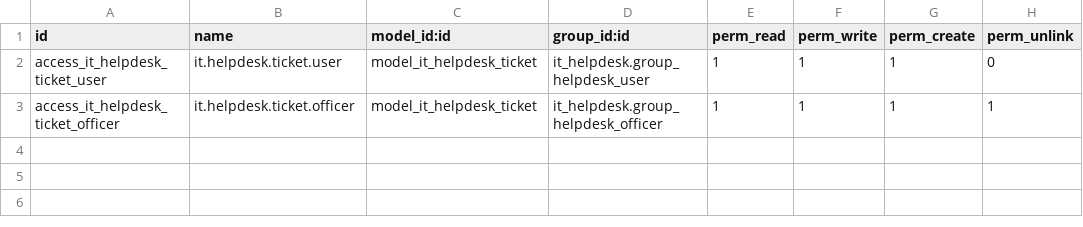
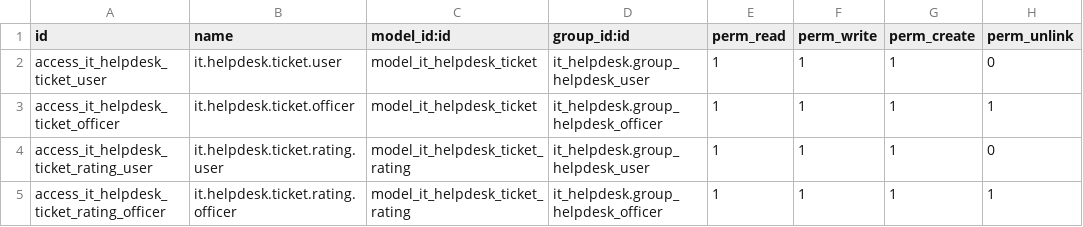
Before and after one commit to seokhyeon09/IT_Company_Board, a CSV file: addons/it_helpdesk/security/ir.model.access.csv, drawn as a sheet; the diff names each change by its address in the sheet, - before the commit and + after, or states it on an @@ line.

Commit message:
feat(rating): 재문의/재오픈 시 N:1 고객 만족도 평가 이력 누적 시스템 구축
- 신규 모델 it.helpdesk.ticket.rating 추가 및 One2many(rating_ids) 연결
- 재문의/재오픈 발생 시 이전 차수 평가 보존 및 다음 차수(current_round) 평가 신규 등록 폼 동적 활성화
- 종결된 티켓에서도 사원이 추가 문제 발생 시 action_restart_ticket(재문의) 가능하도록 권한 및 상태 전이 확장
- 상세 화면 고객 만족도 평가 탭에 차수별 누적 평가 이력 테이블(Line) 표시
- test_06_reopen_accumulates_rating_history 자동화 단위 테스트 추가 및 14종 테스트 100% PASS 확인

```diff
--- a/addons/it_helpdesk/security/ir.model.access.csv
+++ b/addons/it_helpdesk/security/ir.model.access.csv
+row 4: access_it_helpdesk_ticket_rating_user | it.helpdesk.ticket.rating.user | model_it_helpdesk_ticket_rating | it_helpdesk.group_helpdesk_user | 1 | 1 | 1 | 0
+row 5: access_it_helpdesk_ticket_rating_officer | it.helpdesk.ticket.rating.officer | model_it_helpdesk_ticket_rating | it_helpdesk.group_helpdesk_officer | 1 | 1 | 1 | 1
```
Also changed, not shown: 3 other files.
